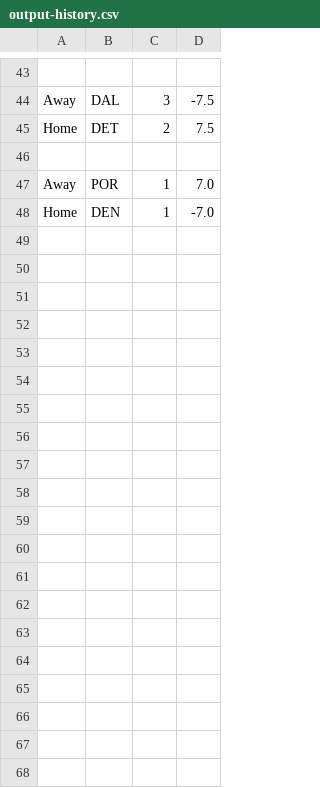
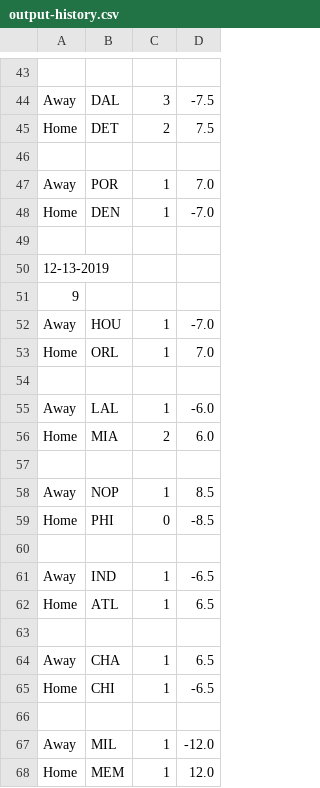
Before and after one commit to FNoonan720/NBA-Game-Model-Scraper, a CSV file: output-history.csv, drawn as a sheet; only a part is shown, gaps mark what is left out; the diff covers the shown part only.

```diff
--- a/output-history.csv
+++ b/output-history.csv
@@ -48 +48,21 @@ Away,POR,1,7.0
 Home,DEN,1,-7.0
+
+12-13-2019
+9
+Away,HOU,1,-7.0
+Home,ORL,1,7.0
+
+Away,LAL,1,-6.0
+Home,MIA,2,6.0
+
+Away,NOP,1,8.5
+Home,PHI,0,-8.5
+
+Away,IND,1,-6.5
+Home,ATL,1,6.5
+
+Away,CHA,1,6.5
+Home,CHI,1,-6.5
+
+Away,MIL,1,-12.0
+Home,MEM,1,12.0
```
Also changed, not shown: 9 added rows elsewhere in this file, output.csv.
